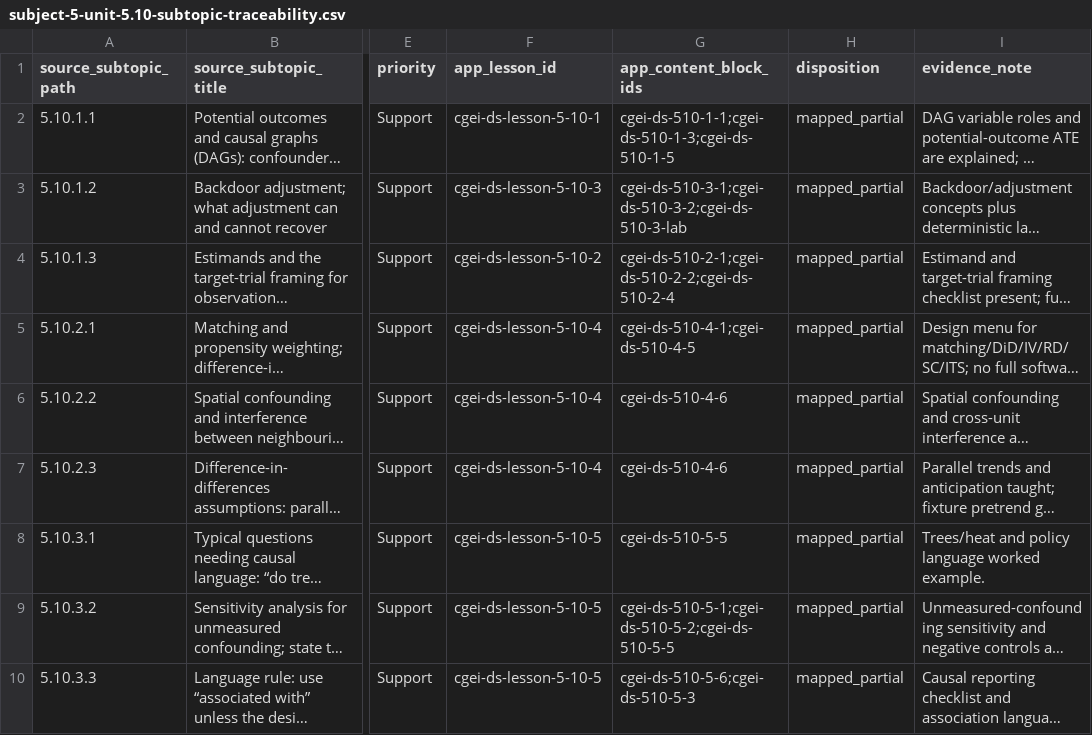
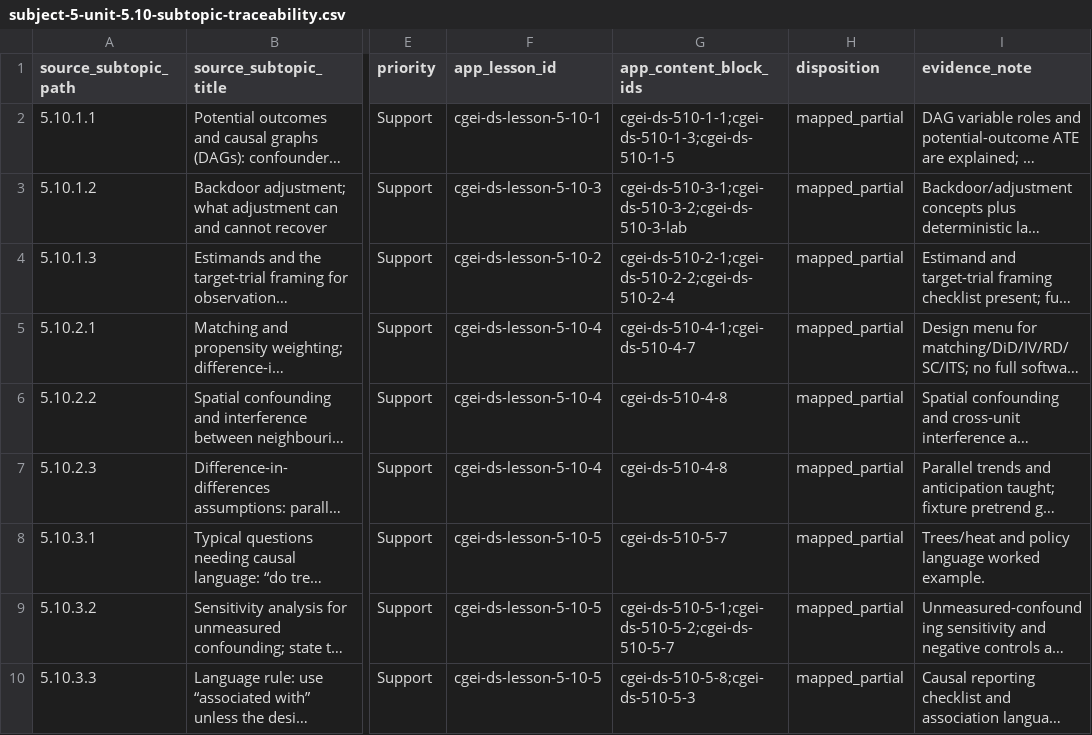
Before and after one commit to musab-shahid/my-study, a CSV file: docs/cgei/subject-5-unit-5.10-subtopic-traceability.csv, drawn as a sheet; only a part is shown, gaps mark what is left out; long unchanged cells end in …; the diff names each change by its address in the sheet, - before the commit and + after, or states it on an @@ line.

Commit message:
fix(cgei): dedupe Unit 5.10 content block IDs

```diff
--- a/docs/cgei/subject-5-unit-5.10-subtopic-traceability.csv
+++ b/docs/cgei/subject-5-unit-5.10-subtopic-traceability.csv
-G5 (app_content_block_ids): cgei-ds-510-4-1;cgei-ds-510-4-5
+G5 (app_content_block_ids): cgei-ds-510-4-1;cgei-ds-510-4-7
-G6:G7 (app_content_block_ids): cgei-ds-510-4-6
+G6:G7 (app_content_block_ids): cgei-ds-510-4-8
-G8 (app_content_block_ids): cgei-ds-510-5-5
+G8 (app_content_block_ids): cgei-ds-510-5-7
-G9 (app_content_block_ids): cgei-ds-510-5-1;cgei-ds-510-5-2;cgei-ds-510-5-5
+G9 (app_content_block_ids): cgei-ds-510-5-1;cgei-ds-510-5-2;cgei-ds-510-5-7
-G10 (app_content_block_ids): cgei-ds-510-5-6;cgei-ds-510-5-3
+G10 (app_content_block_ids): cgei-ds-510-5-8;cgei-ds-510-5-3
```
Also changed, not shown: 1 other file.
